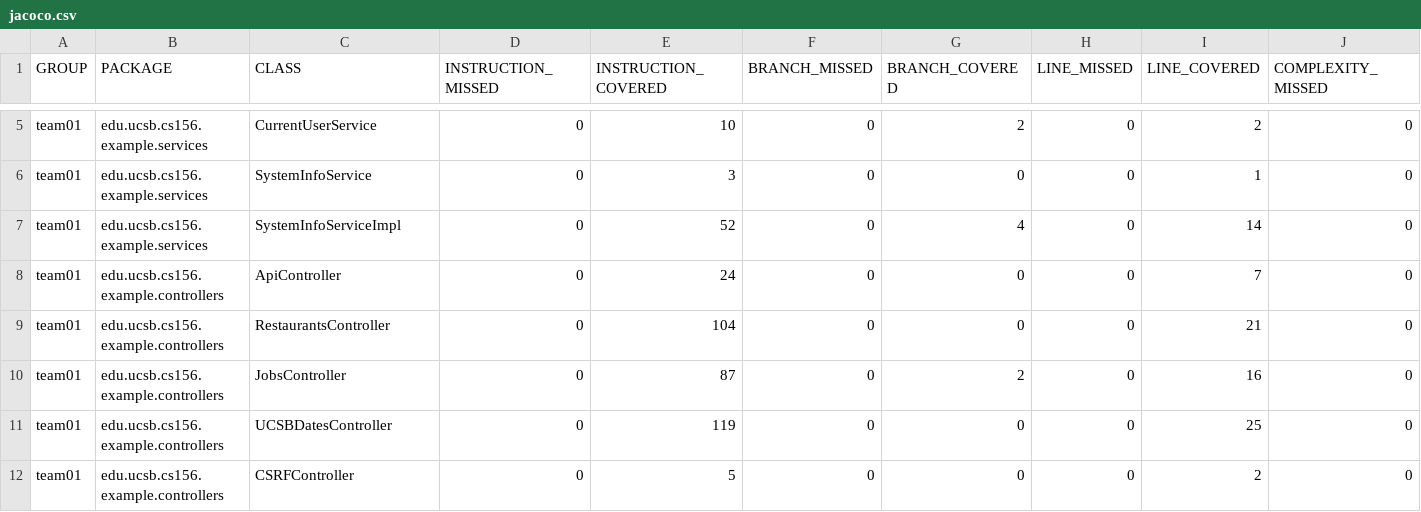
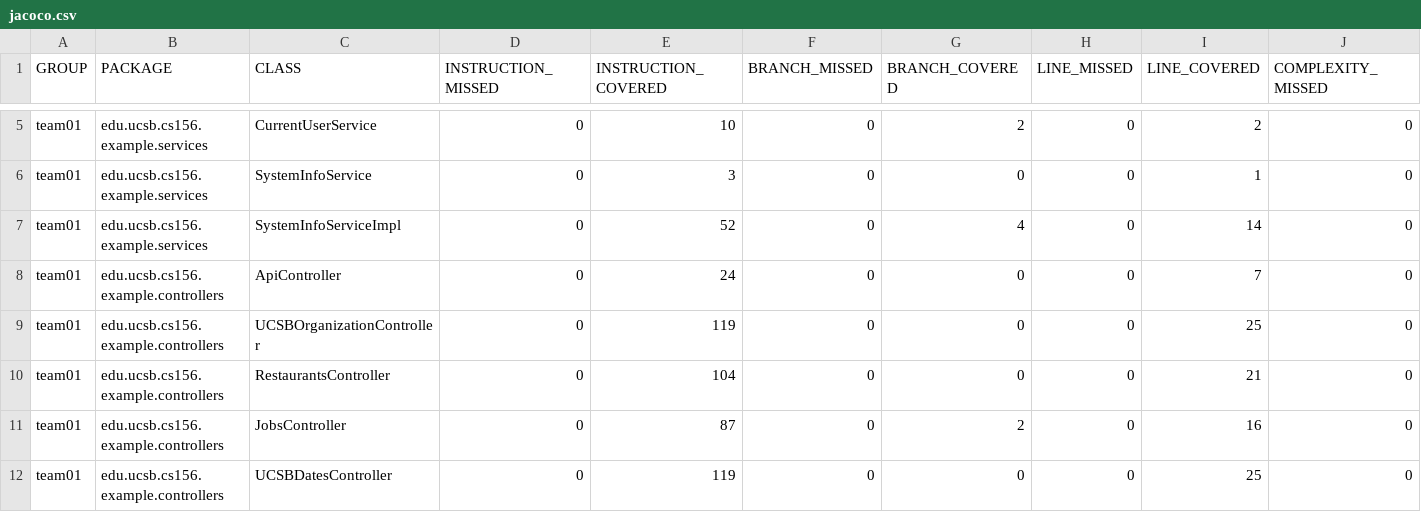
Before and after one commit to ucsb-cs156-s25/team02-s25-15, a CSV file: jacoco/jacoco.csv, drawn as a sheet; only a part is shown, gaps mark what is left out; the shorter side is filled out with more unchanged rows; rows hold the shown columns only; the diff names each change by its address in the sheet, - before the commit and + after, or states it on an @@ line.

Commit message:
Deploying to gh-pages from @ ucsb-cs156-s25/team02-s25-15@201a7246ed280bb00912b5299dcdf1e5a83b85bf 🚀

```diff
--- a/jacoco/jacoco.csv
+++ b/jacoco/jacoco.csv
+row 9: team01 | edu.ucsb.cs156.example.controllers | UCSBOrganizationController | 0 | 119 | 0 | 0 | 0 | 25 | 0
```
Also changed, not shown: 7 other files.
